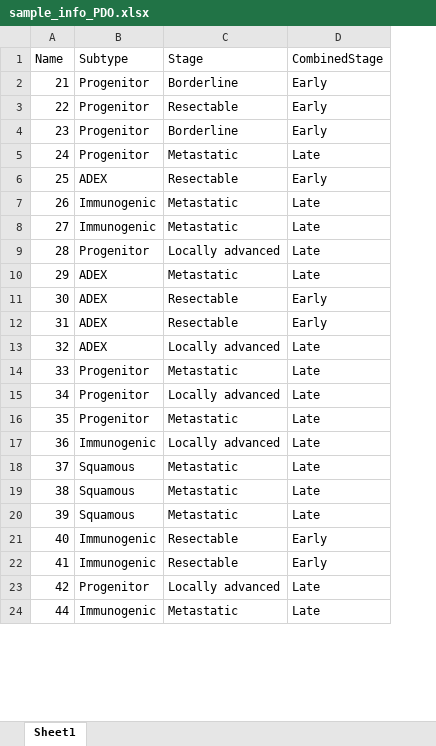
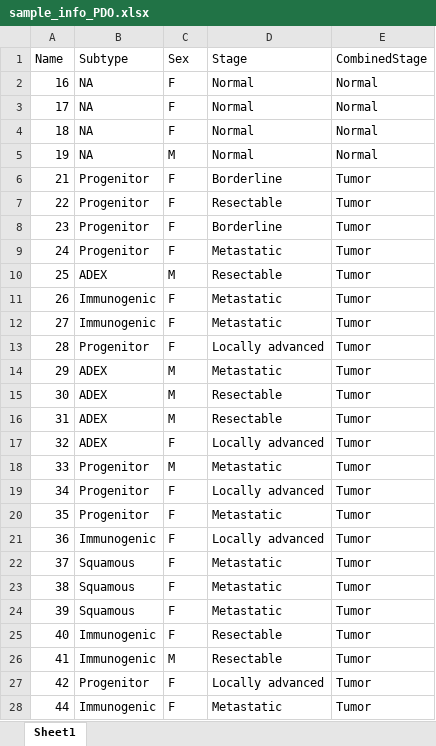
Before and after one commit to swang52/pdac_wgbs, an Excel workbook: GlobalMethyl/sample_info_PDO.xlsx, sheet Sheet1, drawn as a sheet; only a part is shown; values as stored, in another font and other column widths than the file's, no borders; addresses are those after the commit; the diff covers the shown part only; the diff names each change by its address in the sheet, - before the commit and + after, or states it on an @@ line.

```diff
--- a/GlobalMethyl/sample_info_PDO.xlsx (sheet Sheet1)
+++ b/GlobalMethyl/sample_info_PDO.xlsx (sheet Sheet1)
+column C (Sex), rows 6-28: F | F | F | F | M | F | F | F | M | M | M | F | M | F | F | F | F | F | F | F | M | F | F
+row 2: 16 | NA | F | Normal | Normal
+row 3: 17 | NA | F | Normal | Normal
+row 4: 18 | NA | F | Normal | Normal
+row 5: 19 | NA | M | Normal | Normal
-E6:E8 (CombinedStage): Early
+E6:E8 (CombinedStage): Tumor
-E9 (CombinedStage): Late
+E9 (CombinedStage): Tumor
-E10 (CombinedStage): Early
+E10 (CombinedStage): Tumor
-E11:E14 (CombinedStage): Late
+E11:E14 (CombinedStage): Tumor
-E15:E16 (CombinedStage): Early
+E15:E16 (CombinedStage): Tumor
-E17:E24 (CombinedStage): Late
+E17:E24 (CombinedStage): Tumor
-E25:E26 (CombinedStage): Early
+E25:E26 (CombinedStage): Tumor
-E27:E28 (CombinedStage): Late
+E27:E28 (CombinedStage): Tumor
```
Also changed, not shown: 8 edited cells elsewhere in this sheet, 3 other files.
